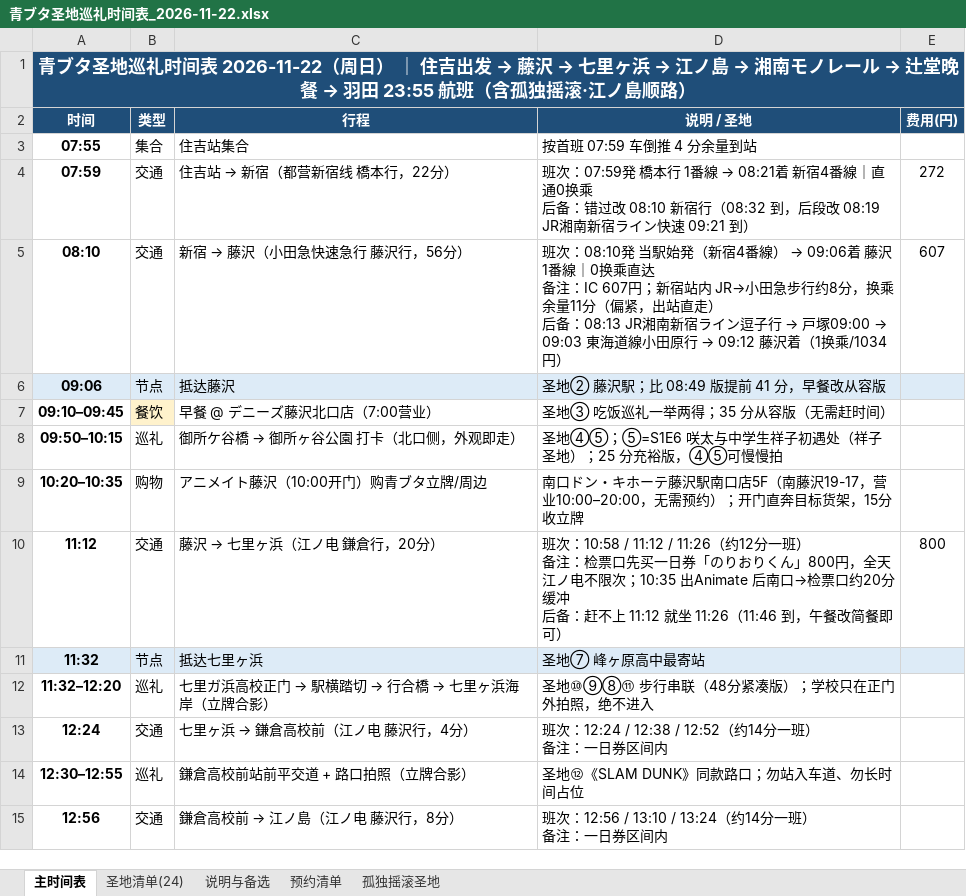
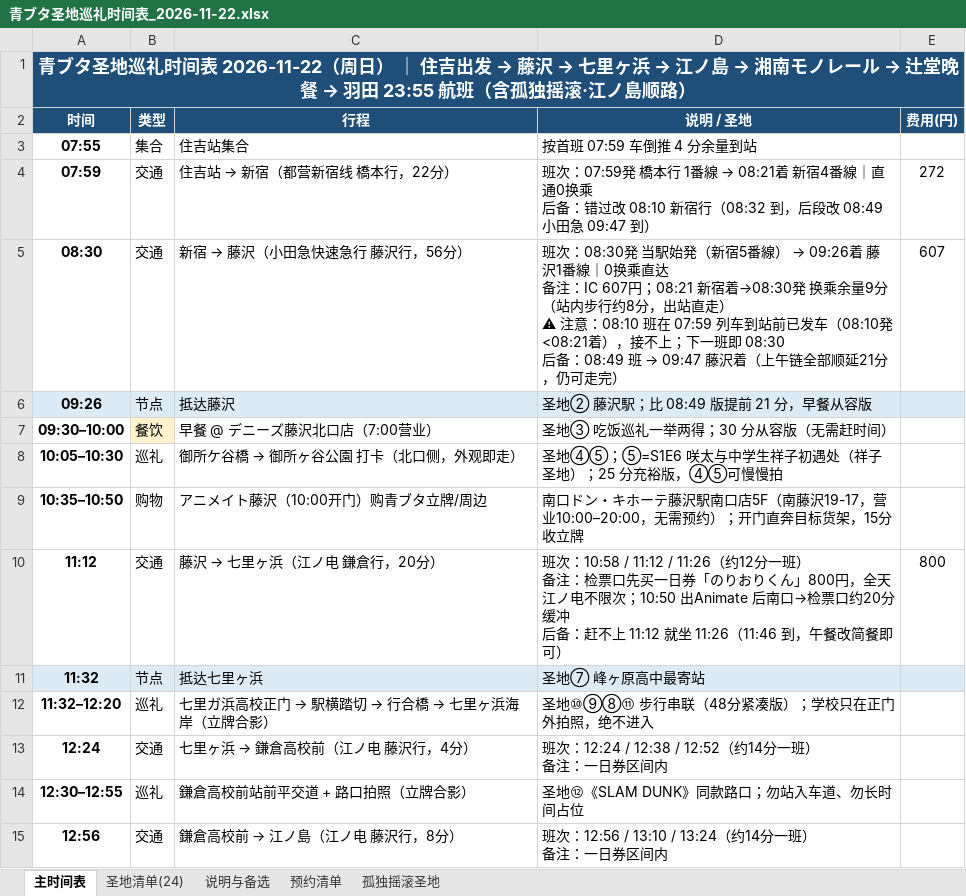
Before and after one commit to fhlm/pages, an Excel workbook: aobuta/青ブタ圣地巡礼时间表_2026-11-22.xlsx, sheet 主时间表, drawn as a sheet; only a part is shown; values as stored, in another font and other column widths than the file's, no borders; ↵ is a line break in a cell; the diff names each change by its address in the sheet, - before the commit and + after, or states it on an @@ line.

Commit message:
fix: 新宿段改 08:30 小田急（08:10 在 07:59 列车到站前已发车接不上），藤沢 09:26 着，上午链顺延

```diff
--- a/aobuta/青ブタ圣地巡礼时间表_2026-11-22.xlsx (sheet 主时间表)
+++ b/aobuta/青ブタ圣地巡礼时间表_2026-11-22.xlsx (sheet 主时间表)
-D4 (说明 / 圣地): …后段改 08:19 JR湘南新宿ライン快速 09:21 到）
+D4 (说明 / 圣地): …后段改 08:49 小田急 09:47 到）
-A5 (时间): 08:10
+A5 (时间): 08:30
@@ D5 (说明 / 圣地): 班次：08:10発 当駅始発（新宿4番線） → 09:06着 藤沢1番線｜0换乘直达 ↵ 备注：IC 607円；新宿站内 JR→小田急步行约8分，换乘余量11分（偏紧，出站直走） ↵ 后备：08:13 JR湘南新宿ライン逗子行 → 戸塚09:00 → 09:03 東海道線小田原行 → 09:12 藤沢着（1换乘/1034円） → 班次：08:30発 当駅始発（新宿5番線） → 09:26着 藤沢1番線｜0换乘直达 ↵ 备注：IC 607円；08:21 新宿着→08:30発 换乘余量9分（站内步行约8分，出站直走） ↵ ⚠ 注意：08:10 班在 07:59 列车到站前已发车（08:10発<08:21着），接不上；下一班即 08:30 ↵ 后备：08:49 班 → 09:47 藤沢着（上午链全部顺延21分，仍可走完） @@
-A6 (时间): 09:06
+A6 (时间): 09:26
-D6 (说明 / 圣地): 圣地② 藤沢駅；比 08:49 版提前 41 分，早餐改从容版
+D6 (说明 / 圣地): 圣地② 藤沢駅；比 08:49 版提前 21 分，早餐从容版
-A7 (时间): 09:10–09:45
+A7 (时间): 09:30–10:00
-D7 (说明 / 圣地): 圣地③ 吃饭巡礼一举两得；35 分从容版（无需赶时间）
+D7 (说明 / 圣地): 圣地③ 吃饭巡礼一举两得；30 分从容版（无需赶时间）
-A8 (时间): 09:50–10:15
+A8 (时间): 10:05–10:30
-A9 (时间): 10:20–10:35
+A9 (时间): 10:35–10:50
-D10 (说明 / 圣地): …不限次；10:35 出Animate 后南…
+D10 (说明 / 圣地): …不限次；10:50 出Animate 后南…
```
Also changed, not shown: sheet 预约清单, 3 other files.
